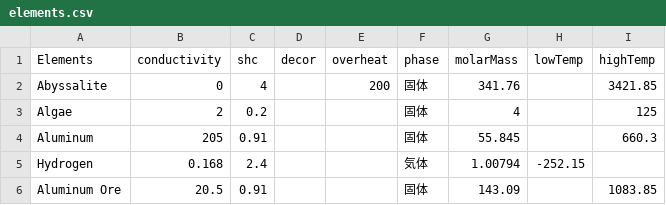
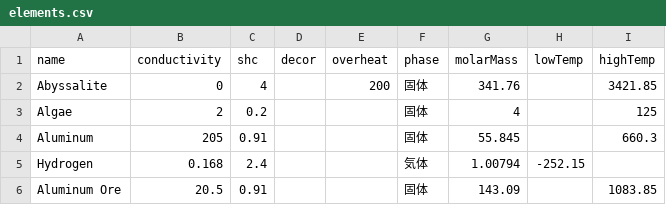
Before and after one commit to VoQn/sweepy-bot, a CSV file: packages/sweepy-dock/src/data/elements.csv, drawn as a sheet; only a part is shown.

Commit message:
misc: clean elements.{csv,json}

```diff
--- a/packages/sweepy-dock/src/data/elements.csv
+++ b/packages/sweepy-dock/src/data/elements.csv
@@ -1,2 +1,2 @@
-Elements,conductivity,shc,decor,overheat,phase,molarMass,lowTemp,highTemp
+name,conductivity,shc,decor,overheat,phase,molarMass,lowTemp,highTemp
 Abyssalite,0,4,,200,固体,341.76,,3421.85
```
Also changed, not shown: 1 other file.
